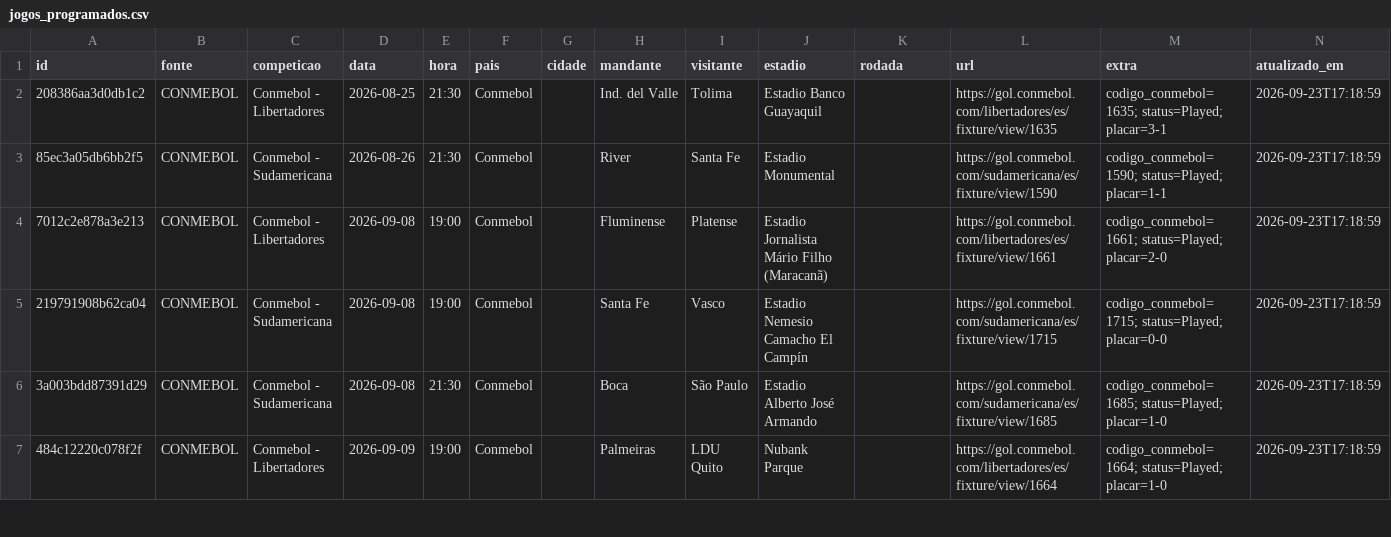
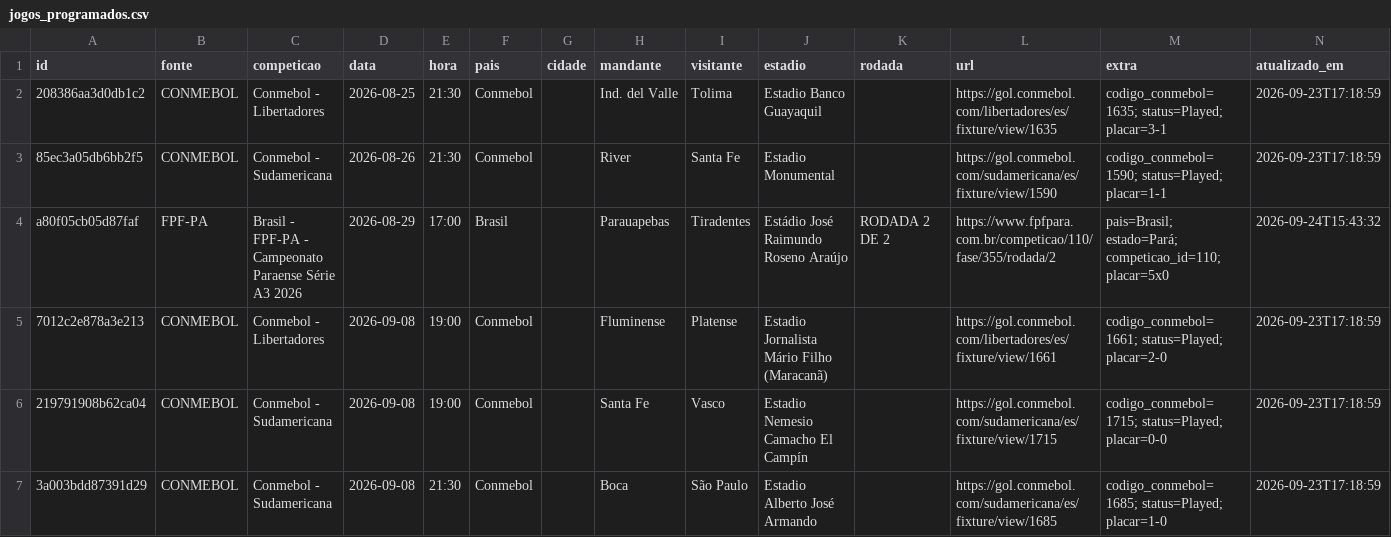
Before and after one commit to guigalhano/jogos-chile-scraper, a CSV file: data/jogos_programados.csv, drawn as a sheet; only a part is shown; the shorter side is filled out with more unchanged rows.

```diff
--- a/data/jogos_programados.csv
+++ b/data/jogos_programados.csv
@@ -3,2 +3,3 @@
 85ec3a05db6bb2f5,CONMEBOL,Conmebol - Sudamericana,2026-08-26,21:30,Conmebol,,River,Santa Fe,Estadio Monumental,,https://gol.conmebol.com/sudamericana/es/fixture/view/1590,codigo_conmebol=1590; status=Played; placar=1-1,2026-09-23T17:18:59
+a80f05cb05d87faf,FPF-PA,Brasil - FPF-PA - Campeonato Paraense Série A3 2026,2026-08-29,17:00,Brasil,,Parauapebas,Tiradentes,Estádio José Raimundo Roseno Araújo,RODADA 2 DE 2,https://www.fpfpara.com.br/competicao/110/fase/355/rodada/2,pais=Brasil; estado=Pará; competicao_id=110; placar=5x0,2026-09-24T15:43:32
 7012c2e878a3e213,CONMEBOL,Conmebol - Libertadores,2026-09-08,19:00,Conmebol,,Fluminense,Platense,Estadio Jornalista Mário Filho (Maracanã),,https://gol.conmebol.com/libertadores/es/fixture/view/1661,codigo_conmebol=1661; status=Played; placar=2-0,2026-09-23T17:18:59
```
Also changed, not shown: 3 other files.
